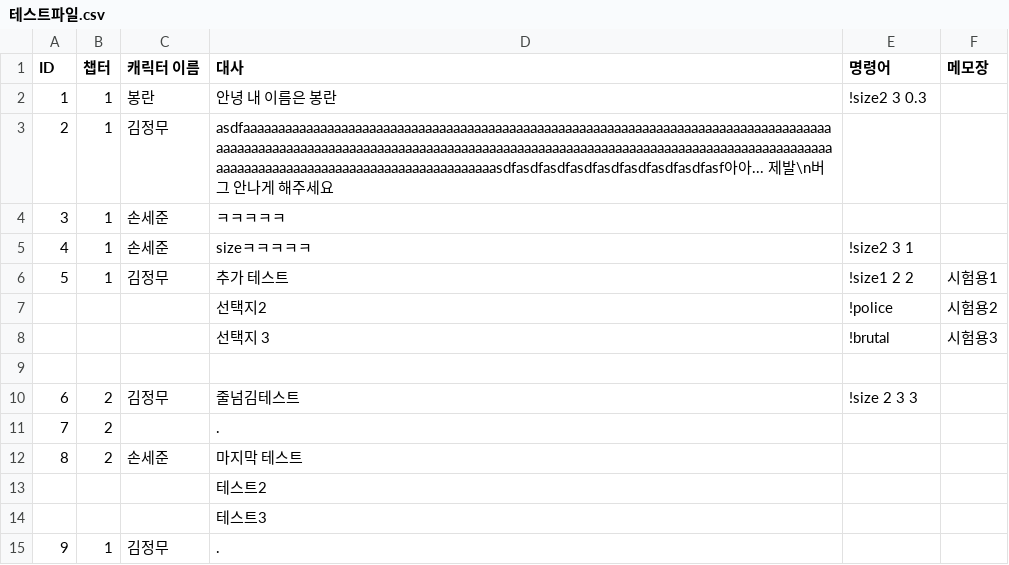
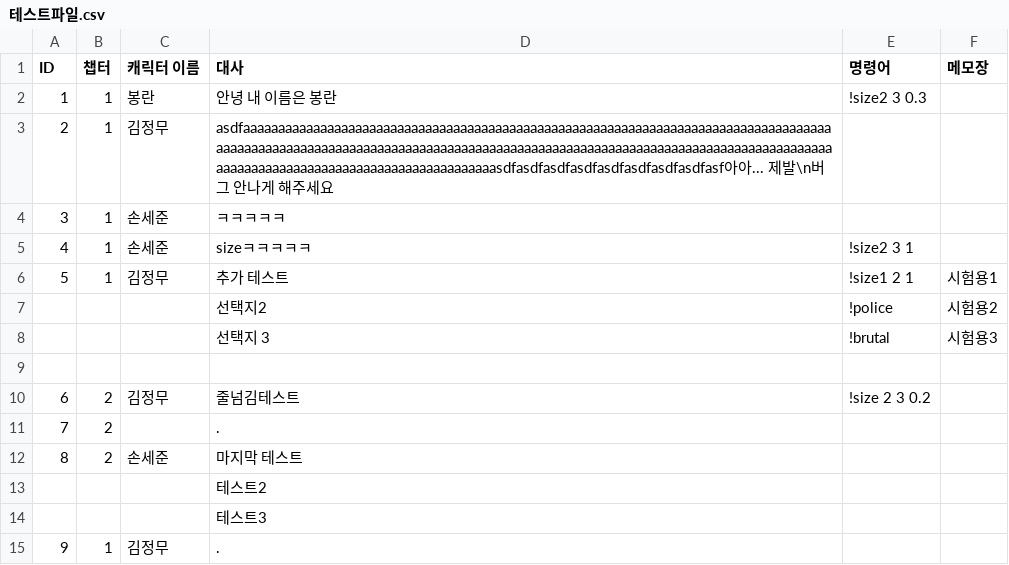
Before and after one commit to heyhobeach/ChasingFox-Dream-ver.2, a CSV file: Assets/Resources/테스트파일.csv, drawn as a sheet.

```diff
--- a/Assets/Resources/테스트파일.csv
+++ b/Assets/Resources/테스트파일.csv
@@ -5,3 +5,3 @@ ID,챕터,캐릭터 이름,대사,명령어,메모장
 4,1,손세준,sizeㅋㅋㅋㅋㅋ,"!size2 3 1",
-5,1,김정무,추가 테스트,!size1 2 2,시험용1
+5,1,김정무,추가 테스트,!size1 2 1,시험용1
 ,,,선택지2,!police,시험용2
@@ -9,3 +9,3 @@ ID,챕터,캐릭터 이름,대사,명령어,메모장
 , ,,,,
-6,2,김정무,줄넘김테스트,!size 2 3 3,
+6,2,김정무,줄넘김테스트,!size 2 3 0.2,
 7,2,,.,,
```
Also changed, not shown: 4 other files.
